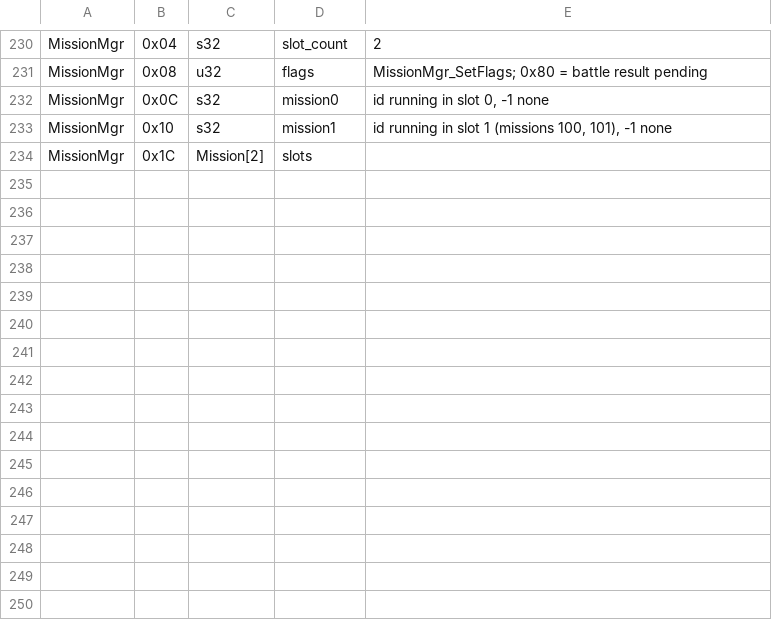
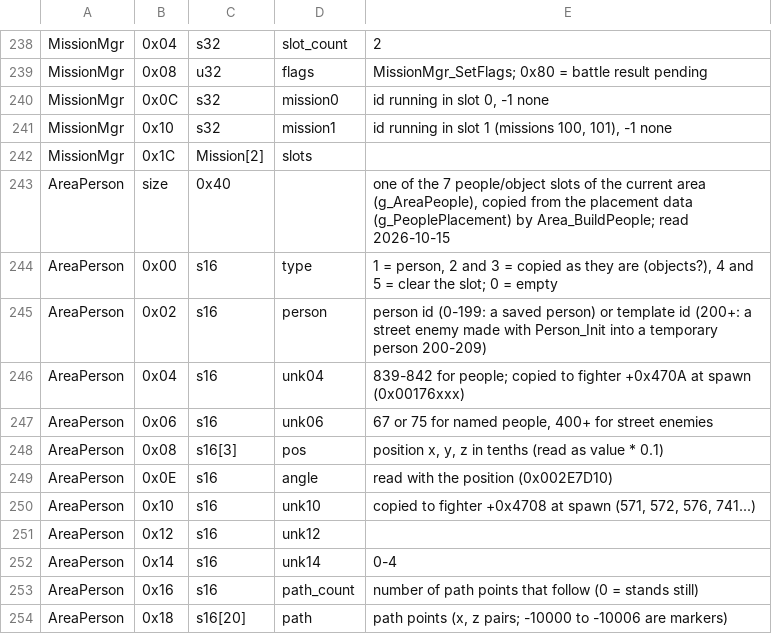
Before and after one commit to vm8127/beatdown-modkit, a TSV file: symbols/structs.tsv, drawn as a sheet; only a part is shown, gaps mark what is left out; the diff covers the shown part only; the diff names each change by its address in the sheet, - before the commit and + after, or states it on an @@ line.

```diff
--- a/symbols/structs.tsv
+++ b/symbols/structs.tsv
+row 243: AreaPerson | size | 0x40 |  | one of the 7 people/object slots of the current area (g_AreaPeople), copied from the placement data (g_PeoplePlacement) by Area_BuildPeople; read 2026-10-15
+row 244: AreaPerson | 0x00 | s16 | type | 1 = person, 2 and 3 = copied as they are (objects?), 4 and 5 = clear the slot; 0 = empty
+row 245: AreaPerson | 0x02 | s16 | person | person id (0-199: a saved person) or template id (200+: a street enemy made with Person_Init into a temporary person 200-209)
+row 246: AreaPerson | 0x04 | s16 | unk04 | 839-842 for people; copied to fighter +0x470A at spawn (0x00176xxx)
+row 247: AreaPerson | 0x06 | s16 | unk06 | 67 or 75 for named people, 400+ for street enemies
+row 248: AreaPerson | 0x08 | s16[3] | pos | position x, y, z in tenths (read as value * 0.1)
+row 249: AreaPerson | 0x0E | s16 | angle | read with the position (0x002E7D10)
+row 250: AreaPerson | 0x10 | s16 | unk10 | copied to fighter +0x4708 at spawn (571, 572, 576, 741...)
+row 251: AreaPerson | 0x12 | s16 | unk12
+row 252: AreaPerson | 0x14 | s16 | unk14 | 0-4
+row 253: AreaPerson | 0x16 | s16 | path_count | number of path points that follow (0 = stands still)
+row 254: AreaPerson | 0x18 | s16[20] | path | path points (x, z pairs; -10000 to -10006 are markers)
```
Also changed, not shown: 8 added rows and 3 edited cells elsewhere in this file, symbols/beatdown_symbols.csv, symbols/symbols.tsv, 9 other files.
